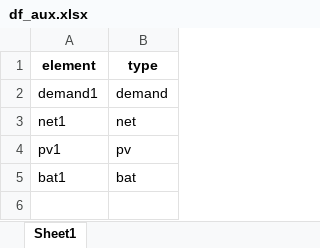
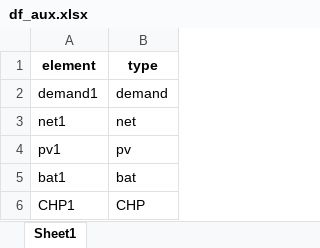
Before and after one commit to christianLeomil/masterthesis, an Excel workbook: output/df_aux.xlsx, sheet Sheet1, drawn as a sheet; values as stored, in another font and other column widths than the file's, no borders; the diff names each change by its address in the sheet, - before the commit and + after, or states it on an @@ line.

```diff
--- a/output/df_aux.xlsx (sheet Sheet1)
+++ b/output/df_aux.xlsx (sheet Sheet1)
+row 6: CHP1 | CHP
```
Also changed, not shown: input/df_input.xlsx, 4 other files.
